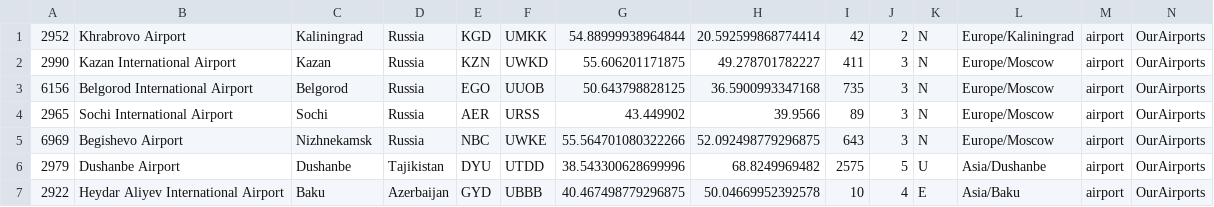
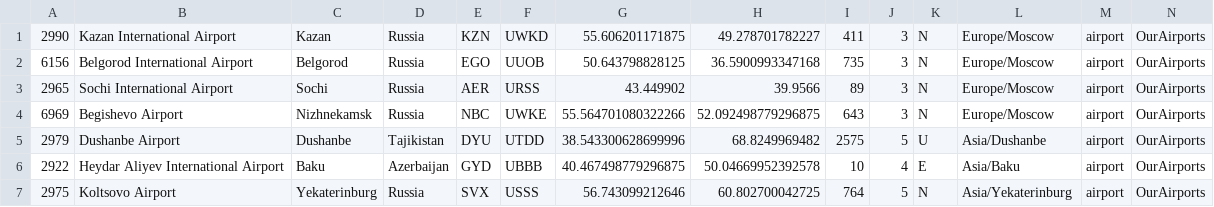
Before and after one commit to 94rain/openFlights, a CSV file: data/simple_airports_2.csv, drawn as a sheet.

```diff
--- a/data/simple_airports_2.csv
+++ b/data/simple_airports_2.csv
@@ -1,2 +1 @@
-2952,"Khrabrovo Airport","Kaliningrad","Russia","KGD","UMKK",54.88999938964844,20.592599868774414,42,2,"N","Europe/Kaliningrad","airport","OurAirports"
 2990,"Kazan International Airport","Kazan","Russia","KZN","UWKD",55.606201171875,49.278701782227,411,3,"N","Europe/Moscow","airport","OurAirports"
@@ -7 +6,2 @@
 2922,"Heydar Aliyev International Airport","Baku","Azerbaijan","GYD","UBBB",40.467498779296875,50.04669952392578,10,4,"E","Asia/Baku","airport","OurAirports"
+2975,"Koltsovo Airport","Yekaterinburg","Russia","SVX","USSS",56.743099212646,60.802700042725,764,5,"N","Asia/Yekaterinburg","airport","OurAirports"
```
Also changed, not shown: data/simple_routes_2.csv.
